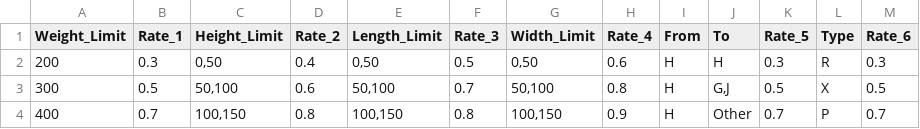
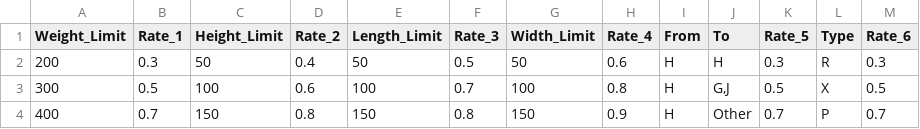
Before and after one commit to karimb94/ECSE-428-Assignments, a CSV file: Rates.csv, drawn as a sheet.

Commit message:
added double rate math

```diff
--- a/Rates.csv
+++ b/Rates.csv
@@ -1,4 +1,4 @@
 Weight_Limit,Rate_1,Height_Limit,Rate_2,Length_Limit,Rate_3,Width_Limit,Rate_4,From,To,Rate_5,Type,Rate_6
-200,0.3,"0,50",0.4,"0,50",0.5,"0,50",0.6,H,H,0.3,R,0.3
-300,0.5,"50,100",0.6,"50,100",0.7,"50,100",0.8,H,"G,J",0.5,X,0.5
-400,0.7,"100,150",0.8,"100,150",0.8,"100,150",0.9,H,Other,0.7,P,0.7
+200,0.3,50,0.4,50,0.5,50,0.6,H,H,0.3,R,0.3
+300,0.5,100,0.6,100,0.7,100,0.8,H,"G,J",0.5,X,0.5
+400,0.7,150,0.8,150,0.8,150,0.9,H,Other,0.7,P,0.7
```
Also changed, not shown: 2 other files.
